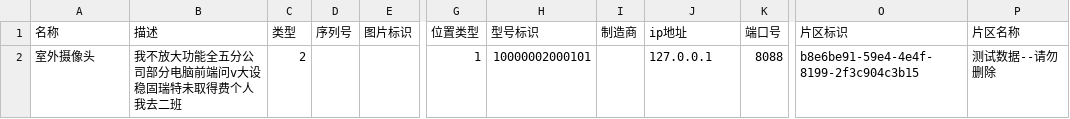
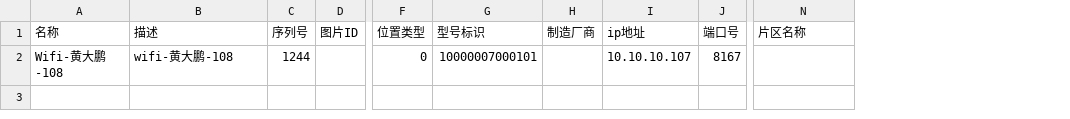
Before and after one commit to samseras/DroreOne, a CSV file: static/template/devices_import.csv, drawn as a sheet; only a part is shown, gaps mark what is left out; removed rows and columns are numbered as before the commit, all else as after; rows hold the shown columns only; the diff names each change by its address in the sheet, - before the commit and + after, or states it on an @@ line.

```diff
--- a/static/template/devices_import.csv
+++ b/static/template/devices_import.csv
-column C (类型), empty
-column E (图片标识), empty
+column D (图片ID), empty
-column I (制造商), empty
+column H (制造厂商), empty
-column O (片区标识), empty
-row 2: 室外摄像头 | 我不放大功能全五分公司部分电脑前端问v大设稳固瑞特未取得费个人我去二班 | 2 |  |  | 1 | 10000002000101 |  | 127.0.0.1 | 8088 | b8e6be91-59e4-4e4f-8199-2f3c904c3b15 | 测试数据--请勿删除
+row 2: Wifi-黄大鹏-108 | wifi-黄大鹏-108 | 1244 |  | 0 | 10000007000101 |  | 10.10.10.107 | 8167
```
Also changed, not shown: 2 other files.
